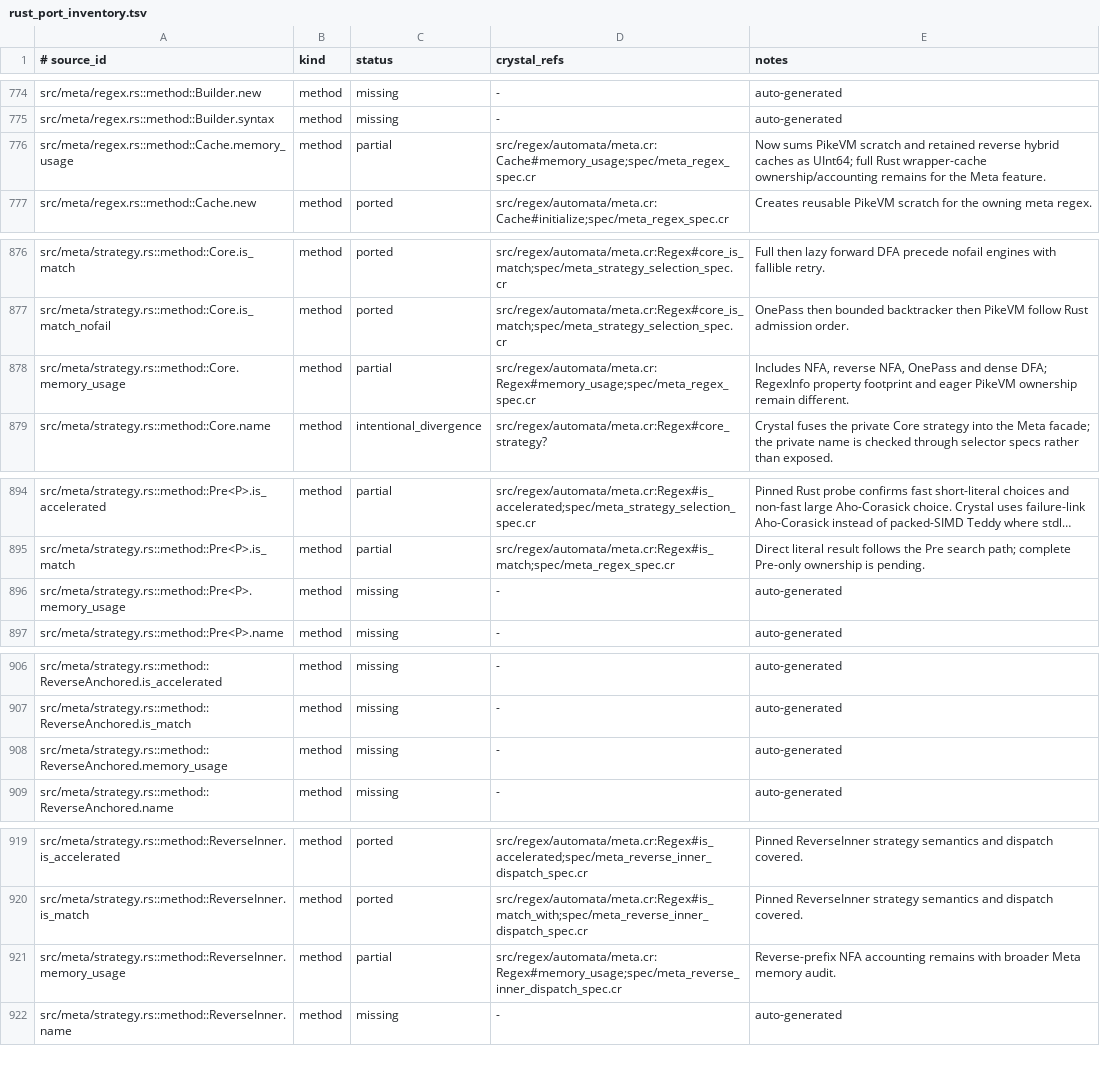
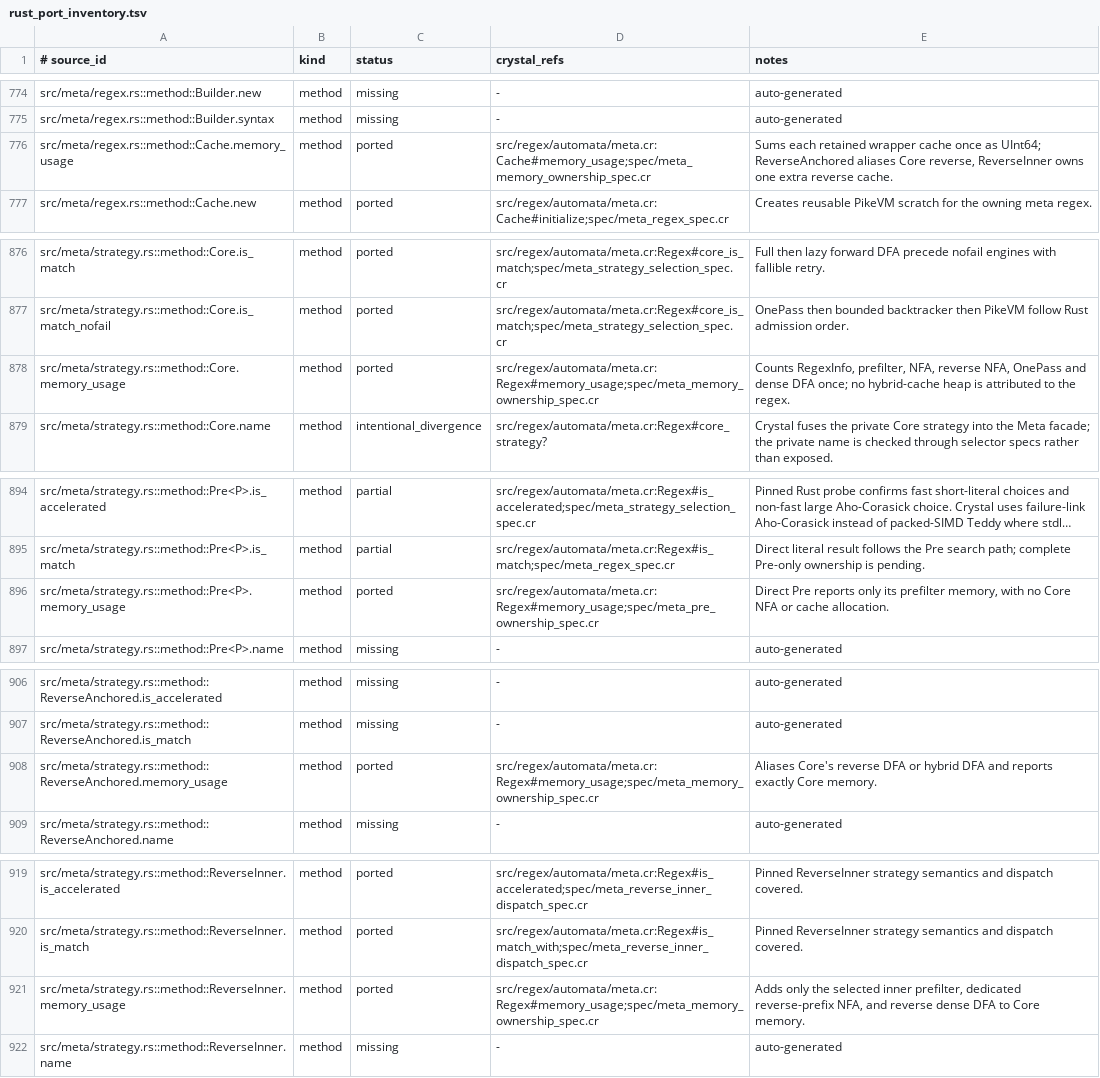
Before and after one commit to dsisnero/regex-automata, a TSV file: plans/inventory/rust_port_inventory.tsv, drawn as a sheet; only a part is shown, gaps mark what is left out; long unchanged cells end in …; the diff covers the shown part only; the diff names each change by its address in the sheet, - before the commit and + after, or states it on an @@ line.

Commit message:
port: Meta strategy and cache memory ownership
- Share Core reverse engines and caches for ReverseAnchored

- Retain ReverseInner reverse NFA and account for selected strategy memory

- Match Rust lazy and retained Meta wrapper cache ownership with red-green specs

```diff
--- a/plans/inventory/rust_port_inventory.tsv
+++ b/plans/inventory/rust_port_inventory.tsv
-C776 (status): partial
+C776 (status): ported
-D776 (crystal_refs): src/regex/automata/meta.cr:Cache#memory_usage;spec/meta_regex_spec.cr
+D776 (crystal_refs): src/regex/automata/meta.cr:Cache#memory_usage;spec/meta_memory_ownership_spec.cr
-E776 (notes): Now sums PikeVM scratch and retained reverse hybrid caches as UInt64; full Rust wrapper-cache ownership/accounting remains for the Meta feature.
+E776 (notes): Sums each retained wrapper cache once as UInt64; ReverseAnchored aliases Core reverse, ReverseInner owns one extra reverse cache.
-C878 (status): partial
+C878 (status): ported
-D878 (crystal_refs): src/regex/automata/meta.cr:Regex#memory_usage;spec/meta_regex_spec.cr
+D878 (crystal_refs): src/regex/automata/meta.cr:Regex#memory_usage;spec/meta_memory_ownership_spec.cr
-E878 (notes): Includes NFA, reverse NFA, OnePass and dense DFA; RegexInfo property footprint and eager PikeVM ownership remain different.
+E878 (notes): Counts RegexInfo, prefilter, NFA, reverse NFA, OnePass and dense DFA once; no hybrid-cache heap is attributed to the regex.
-C896 (status): missing
+C896 (status): ported
-D896 (crystal_refs): -
+D896 (crystal_refs): src/regex/automata/meta.cr:Regex#memory_usage;spec/meta_pre_ownership_spec.cr
-E896 (notes): auto-generated
+E896 (notes): Direct Pre reports only its prefilter memory, with no Core NFA or cache allocation.
-C908 (status): missing
+C908 (status): ported
-D908 (crystal_refs): -
+D908 (crystal_refs): src/regex/automata/meta.cr:Regex#memory_usage;spec/meta_memory_ownership_spec.cr
-E908 (notes): auto-generated
+E908 (notes): Aliases Core's reverse DFA or hybrid DFA and reports exactly Core memory.
-C921 (status): partial
+C921 (status): ported
-D921 (crystal_refs): src/regex/automata/meta.cr:Regex#memory_usage;spec/meta_reverse_inner_dispatch_spec.cr
+D921 (crystal_refs): src/regex/automata/meta.cr:Regex#memory_usage;spec/meta_memory_ownership_spec.cr
-E921 (notes): Reverse-prefix NFA accounting remains with broader Meta memory audit.
+E921 (notes): Adds only the selected inner prefilter, dedicated reverse-prefix NFA, and reverse dense DFA to Core memory.
```
Also changed, not shown: 20 edited cells elsewhere in this file, 3 other files.
